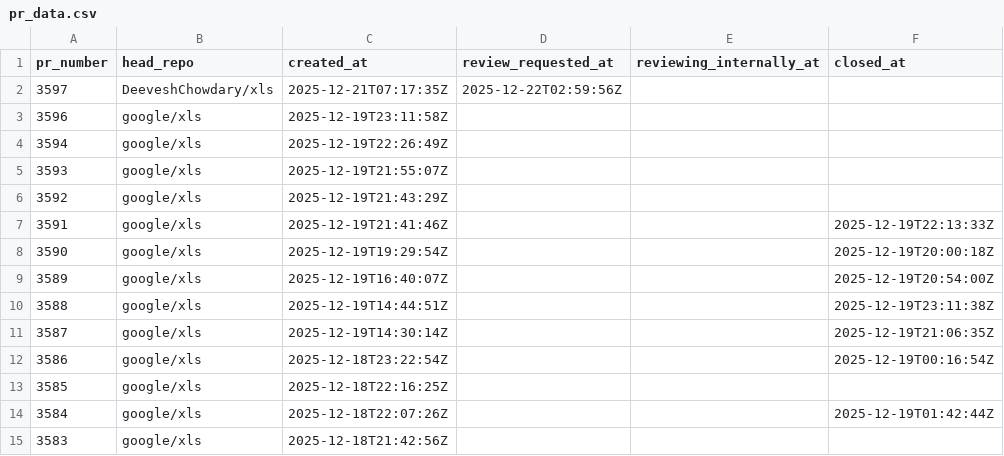
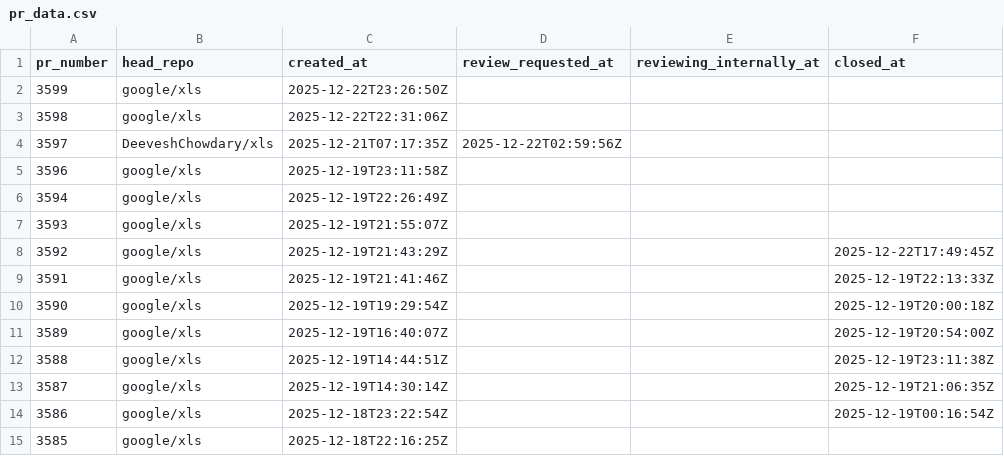
Before and after one commit to xlsynth/xls-pr-data, a CSV file: pr_data.csv, drawn as a sheet; only a part is shown; the shorter side is filled out with more unchanged rows.

```diff
--- a/pr_data.csv
+++ b/pr_data.csv
@@ -1,2 +1,4 @@
 pr_number,head_repo,created_at,review_requested_at,reviewing_internally_at,closed_at
+3599,google/xls,2025-12-22T23:26:50Z,,,
+3598,google/xls,2025-12-22T22:31:06Z,,,
 3597,DeeveshChowdary/xls,2025-12-21T07:17:35Z,2025-12-22T02:59:56Z,,
@@ -5,3 +7,3 @@ pr_number,head_repo,created_at,review_requested_at,reviewing_internally_at,close
 3593,google/xls,2025-12-19T21:55:07Z,,,
-3592,google/xls,2025-12-19T21:43:29Z,,,
+3592,google/xls,2025-12-19T21:43:29Z,,,2025-12-22T17:49:45Z
 3591,google/xls,2025-12-19T21:41:46Z,,,2025-12-19T22:13:33Z
```
Also changed, not shown: 2 other files.
